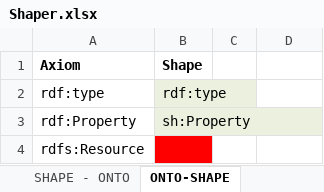
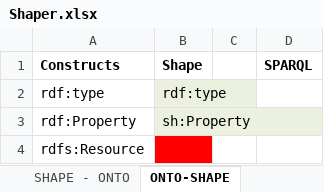
Before and after one commit to oeg-upm/astrea, an Excel workbook: Shaper.xlsx, sheet ONTO-SHAPE, drawn as a sheet; only a part is shown; values as stored, in another font and other column widths than the file's, no borders; removed rows and columns are numbered as before the commit, all else as after; the diff names each change by its address in the sheet, - before the commit and + after, or states it on an @@ line.

```diff
--- a/Shaper.xlsx (sheet ONTO-SHAPE)
+++ b/Shaper.xlsx (sheet ONTO-SHAPE)
-row 1: Axiom | Shape
+row 1: Constructs | Shape |  | SPARQL
```
Also changed, not shown: other sheet tabs.
